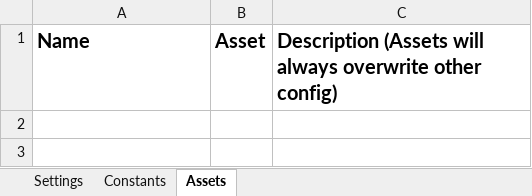
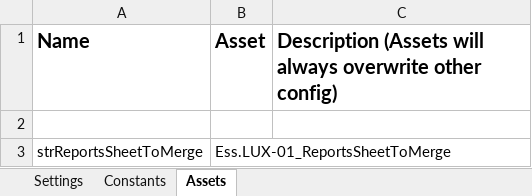
Before and after one commit to CarlosCortez23/Luxottica, an Excel workbook: EssilorLuxottica Projects/LUX - 01 - Edit Vendor Open Items Summary/Data/Config.xlsx, sheet Assets, drawn as a sheet; values as stored, in another font and other column widths than the file's, no borders; the diff names each change by its address in the sheet, - before the commit and + after, or states it on an @@ line.

```diff
--- a/EssilorLuxottica Projects/LUX - 01 - Edit Vendor Open Items Summary/Data/Config.xlsx (sheet Assets)
+++ b/EssilorLuxottica Projects/LUX - 01 - Edit Vendor Open Items Summary/Data/Config.xlsx (sheet Assets)
+row 2: (empty)
+row 3: strReportsSheetToMerge | Ess.LUX-01_ReportsSheetToMerge
```
Also changed, not shown: sheet Settings, 5 other files.
